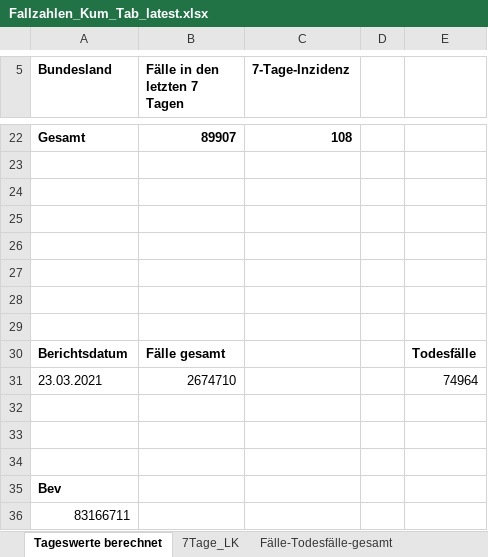
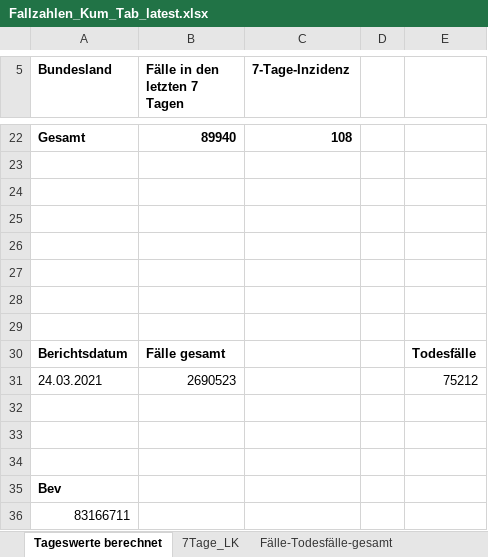
Before and after one commit to micb25/RKI_COVID19_DATA, an Excel workbook: Fallzahlen/raw_data/Fallzahlen_Kum_Tab_latest.xlsx, sheet Tageswerte berechnet, drawn as a sheet; only a part is shown, gaps mark what is left out; values as stored, in another font and other column widths than the file's, no borders; removed rows and columns are numbered as before the commit, all else as after; the diff covers the shown part only; the diff names each change by its address in the sheet, - before the commit and + after, or states it on an @@ line.

```diff
--- a/Fallzahlen/raw_data/Fallzahlen_Kum_Tab_latest.xlsx (sheet Tageswerte berechnet)
+++ b/Fallzahlen/raw_data/Fallzahlen_Kum_Tab_latest.xlsx (sheet Tageswerte berechnet)
-B22 (Fälle in den letzten 7 Tagen): 89907
+B22 (Fälle in den letzten 7 Tagen): 89940
-row 31: 23.03.2021 | 2674710 |  |  | 74964
+row 31: 24.03.2021 | 2690523 |  |  | 75212
```
Also changed, not shown: 32 edited cells elsewhere in this sheet, sheet 7Tage_LK, sheet BL_7-Tage-Fallzahlen, sheet BL_7-Tage-Inzidenz, sheet Fälle-Todesfälle-gesamt, Fallzahlen/raw_data/Fallzahlen_Archiv_latest.xlsx, 48 other files.
